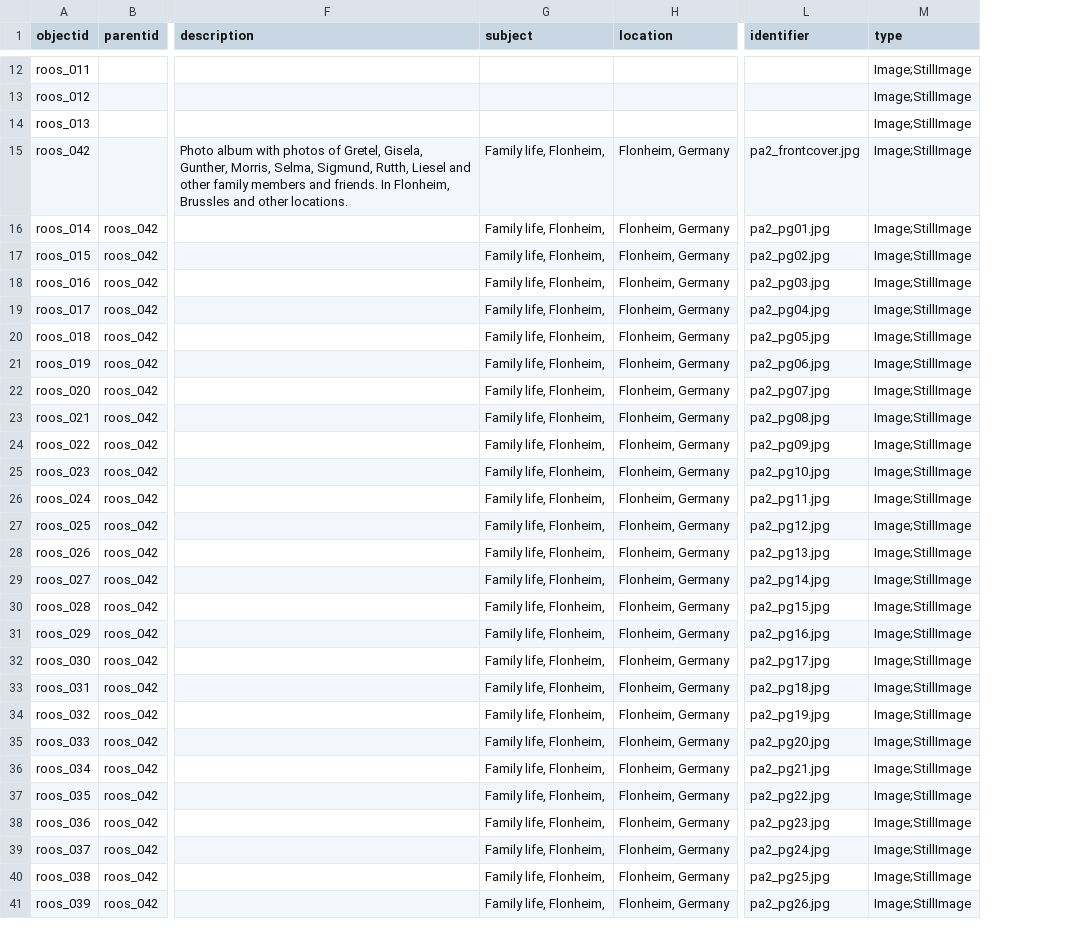
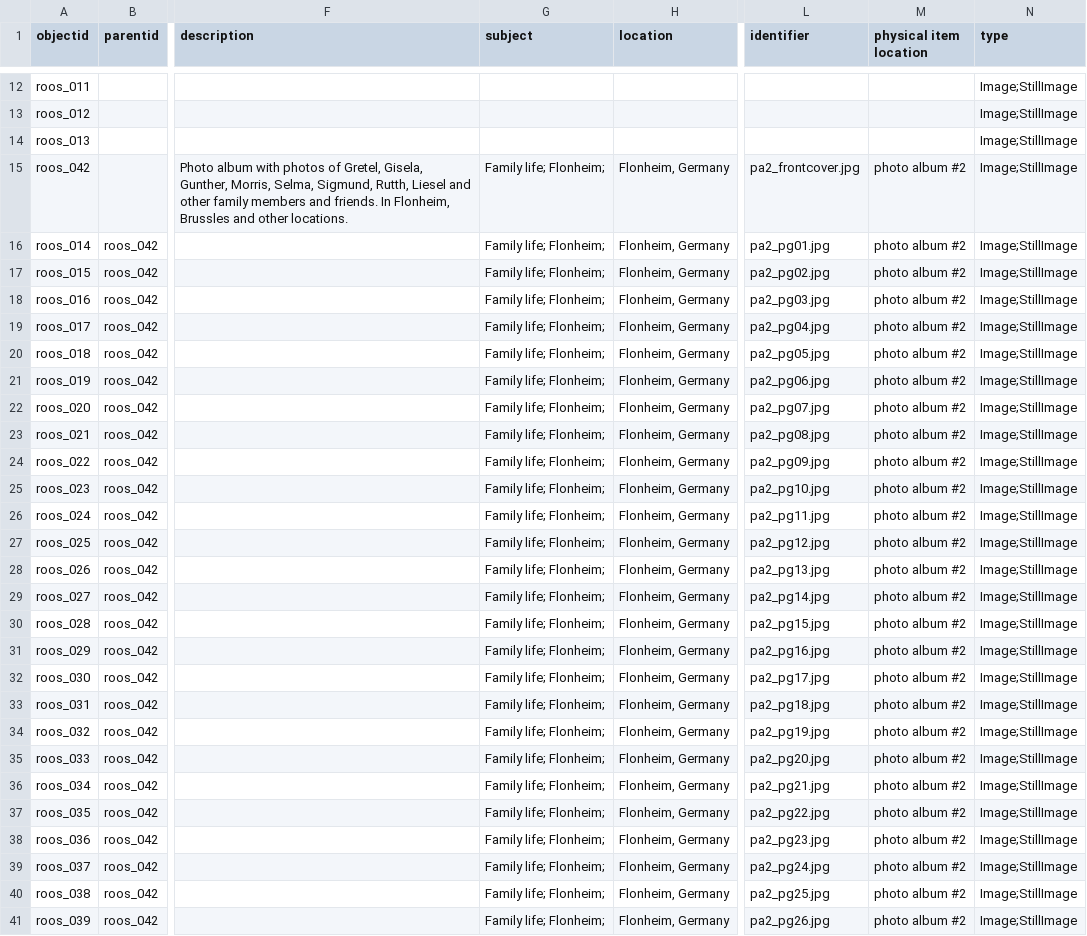
Before and after one commit to ojeblik/whileyouwerehere_draft, a CSV file: _data/wywh-metadata.csv, drawn as a sheet; only a part is shown, gaps mark what is left out; the diff covers the shown part only; the diff names each change by its address in the sheet, - before the commit and + after, or states it on an @@ line.

Commit message:
updated metadata, theme.yml, home-inforgraphic (removed data download buttons at foot, changed map coordinates).

```diff
--- a/_data/wywh-metadata.csv
+++ b/_data/wywh-metadata.csv
+column M (physical item location), rows 15-41: all photo album #2
-G15:G41 (subject): Family life, Flonheim,
+G15:G41 (subject): Family life; Flonheim;
```
Also changed, not shown: 1 added row and 125 edited cells elsewhere in this file, _data/config-metadata.csv.
